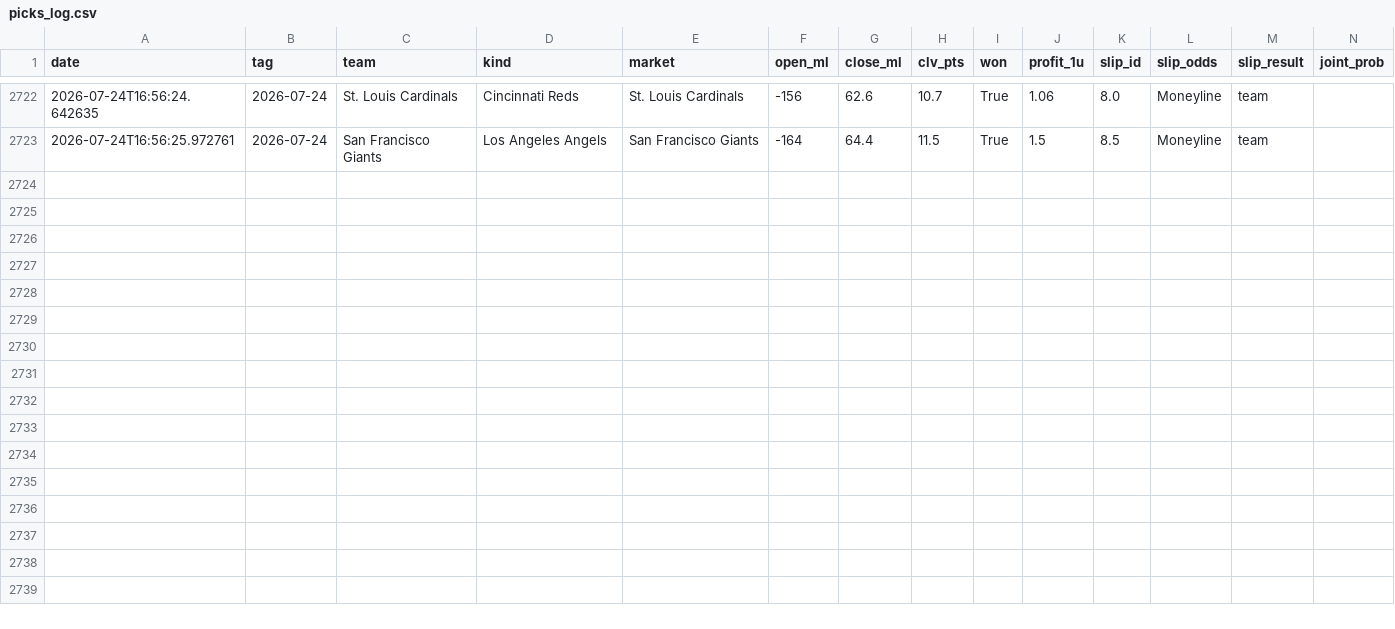
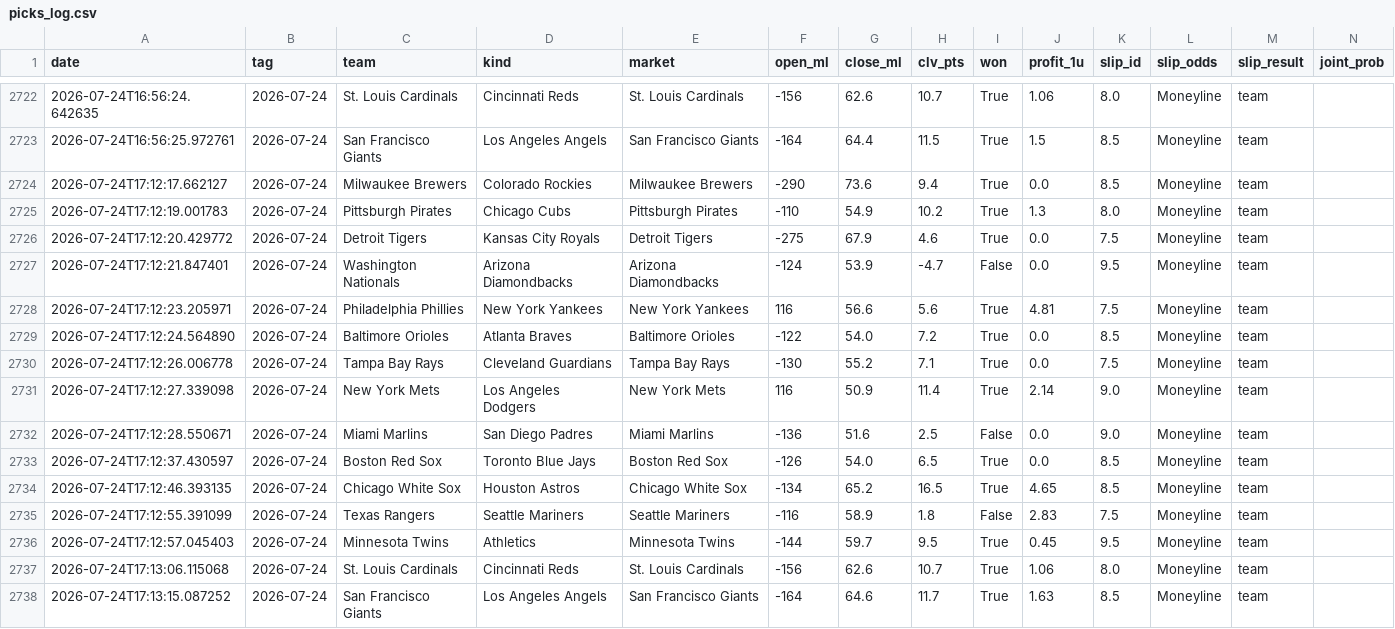
Before and after one commit to 48jg6bdmjs-dot/parlayos-public, a CSV file: picks_log.csv, drawn as a sheet; only a part is shown, gaps mark what is left out; rows hold the shown columns only; the diff names each change by its address in the sheet, - before the commit and + after, or states it on an @@ line.

```diff
--- a/picks_log.csv
+++ b/picks_log.csv
+row 2724: 2026-07-24T17:12:17.662127 | 2026-07-24 | Milwaukee Brewers | Colorado Rockies | Milwaukee Brewers | -290 | 73.6 | 9.4 | True | 0.0 | 8.5 | Moneyline | team
+row 2725: 2026-07-24T17:12:19.001783 | 2026-07-24 | Pittsburgh Pirates | Chicago Cubs | Pittsburgh Pirates | -110 | 54.9 | 10.2 | True | 1.3 | 8.0 | Moneyline | team
+row 2726: 2026-07-24T17:12:20.429772 | 2026-07-24 | Detroit Tigers | Kansas City Royals | Detroit Tigers | -275 | 67.9 | 4.6 | True | 0.0 | 7.5 | Moneyline | team
+row 2727: 2026-07-24T17:12:21.847401 | 2026-07-24 | Washington Nationals | Arizona Diamondbacks | Arizona Diamondbacks | -124 | 53.9 | -4.7 | False | 0.0 | 9.5 | Moneyline | team
+row 2728: 2026-07-24T17:12:23.205971 | 2026-07-24 | Philadelphia Phillies | New York Yankees | New York Yankees | 116 | 56.6 | 5.6 | True | 4.81 | 7.5 | Moneyline | team
+row 2729: 2026-07-24T17:12:24.564890 | 2026-07-24 | Baltimore Orioles | Atlanta Braves | Baltimore Orioles | -122 | 54.0 | 7.2 | True | 0.0 | 8.5 | Moneyline | team
+row 2730: 2026-07-24T17:12:26.006778 | 2026-07-24 | Tampa Bay Rays | Cleveland Guardians | Tampa Bay Rays | -130 | 55.2 | 7.1 | True | 0.0 | 7.5 | Moneyline | team
+row 2731: 2026-07-24T17:12:27.339098 | 2026-07-24 | New York Mets | Los Angeles Dodgers | New York Mets | 116 | 50.9 | 11.4 | True | 2.14 | 9.0 | Moneyline | team
+row 2732: 2026-07-24T17:12:28.550671 | 2026-07-24 | Miami Marlins | San Diego Padres | Miami Marlins | -136 | 51.6 | 2.5 | False | 0.0 | 9.0 | Moneyline | team
+row 2733: 2026-07-24T17:12:37.430597 | 2026-07-24 | Boston Red Sox | Toronto Blue Jays | Boston Red Sox | -126 | 54.0 | 6.5 | True | 0.0 | 8.5 | Moneyline | team
+row 2734: 2026-07-24T17:12:46.393135 | 2026-07-24 | Chicago White Sox | Houston Astros | Chicago White Sox | -134 | 65.2 | 16.5 | True | 4.65 | 8.5 | Moneyline | team
+row 2735: 2026-07-24T17:12:55.391099 | 2026-07-24 | Texas Rangers | Seattle Mariners | Seattle Mariners | -116 | 58.9 | 1.8 | False | 2.83 | 7.5 | Moneyline | team
+row 2736: 2026-07-24T17:12:57.045403 | 2026-07-24 | Minnesota Twins | Athletics | Minnesota Twins | -144 | 59.7 | 9.5 | True | 0.45 | 9.5 | Moneyline | team
+row 2737: 2026-07-24T17:13:06.115068 | 2026-07-24 | St. Louis Cardinals | Cincinnati Reds | St. Louis Cardinals | -156 | 62.6 | 10.7 | True | 1.06 | 8.0 | Moneyline | team
+row 2738: 2026-07-24T17:13:15.087252 | 2026-07-24 | San Francisco Giants | Los Angeles Angels | San Francisco Giants | -164 | 64.6 | 11.7 | True | 1.63 | 8.5 | Moneyline | team
```
Also changed, not shown: 1 other file.
